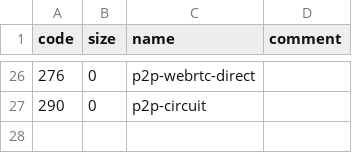
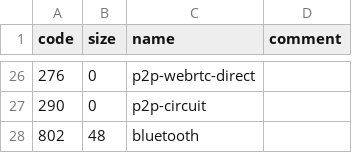
Before and after one commit to multiformats/multiaddr, a CSV file: protocols.csv, drawn as a sheet; only a part is shown, gaps mark what is left out.

Commit message:
Bluetooth

```diff
--- a/protocols.csv
+++ b/protocols.csv
@@ -27 +27,2 @@ code,	size,	name,		comment
 290,	0,	p2p-circuit,
+802,	48,	bluetooth
```
